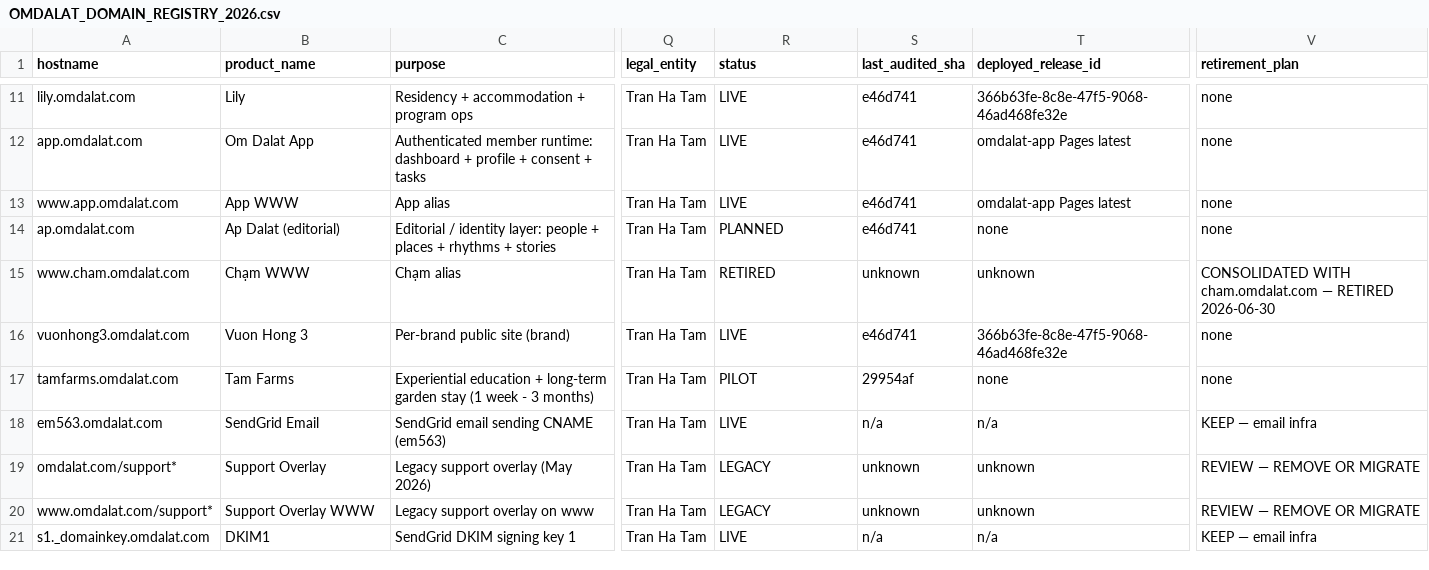
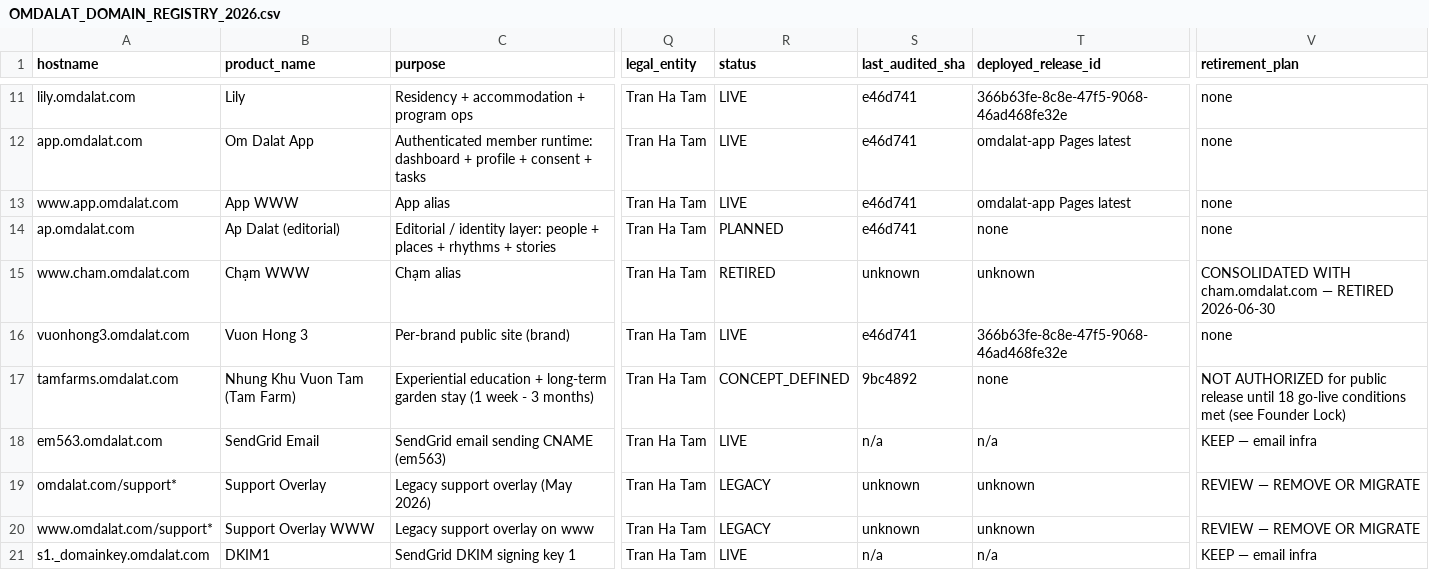
Before and after one commit to tranhatam-collab/omdalat.com, a CSV file: docs/governance/OMDALAT_DOMAIN_REGISTRY_2026.csv, drawn as a sheet; only a part is shown, gaps mark what is left out; the diff names each change by its address in the sheet, - before the commit and + after, or states it on an @@ line.

```diff
--- a/docs/governance/OMDALAT_DOMAIN_REGISTRY_2026.csv
+++ b/docs/governance/OMDALAT_DOMAIN_REGISTRY_2026.csv
-B17 (product_name): Tam Farms
+B17 (product_name): Nhung Khu Vuon Tam (Tam Farm)
-R17 (status): PILOT
+R17 (status): CONCEPT_DEFINED
-S17 (last_audited_sha): 29954af
+S17 (last_audited_sha): 9bc4892
-V17 (retirement_plan): none
+V17 (retirement_plan): NOT AUTHORIZED for public release until 18 go-live conditions met (see Founder Lock)
```
Also changed, not shown: docs/governance/OMDALAT_SUBDOMAIN_ROLE_REGISTRY_2026.csv, 15 other files.
